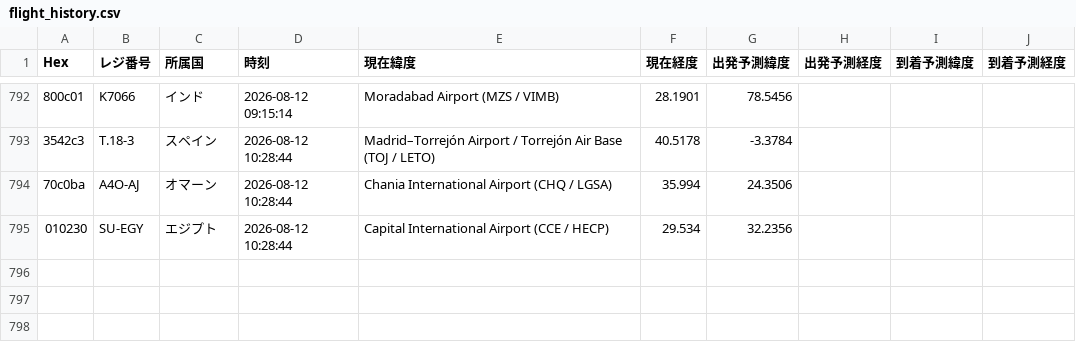
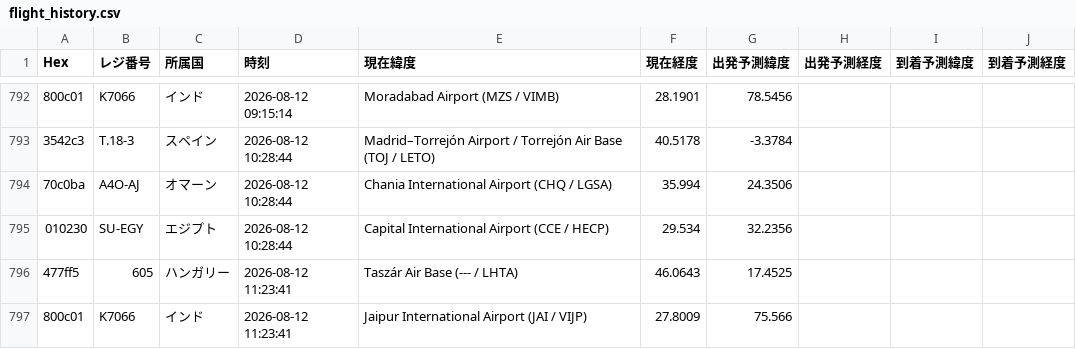
Before and after one commit to wata9857-ops/airtraking, a CSV file: flight_history.csv, drawn as a sheet; only a part is shown, gaps mark what is left out; the diff names each change by its address in the sheet, - before the commit and + after, or states it on an @@ line.

```diff
--- a/flight_history.csv
+++ b/flight_history.csv
+row 796: 477ff5 | 605 | ハンガリー | 2026-08-12 11:23:41 | Taszár Air Base (--- / LHTA) | 46.0643 | 17.4525
+row 797: 800c01 | K7066 | インド | 2026-08-12 11:23:41 | Jaipur International Airport (JAI / VIJP) | 27.8009 | 75.566
```
